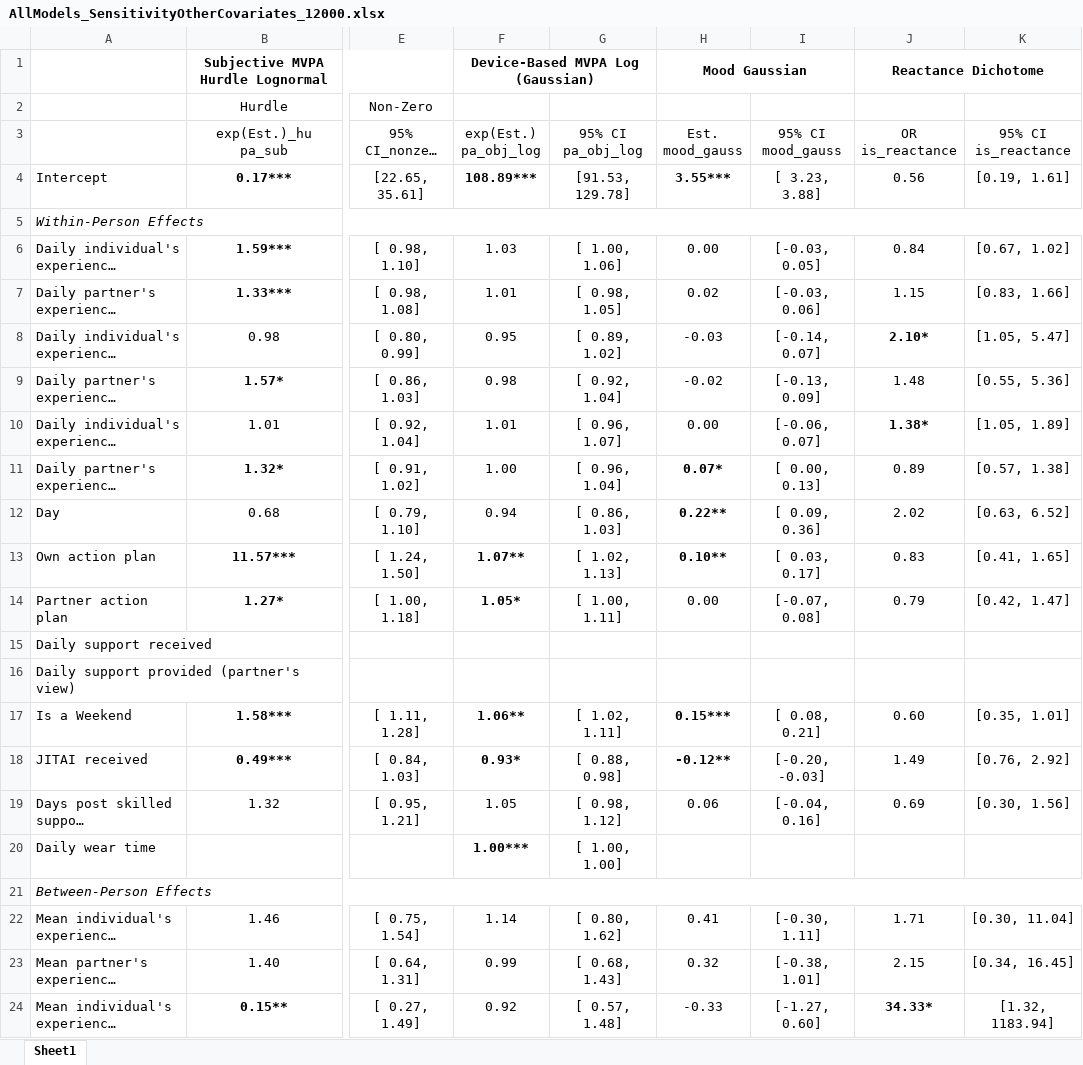
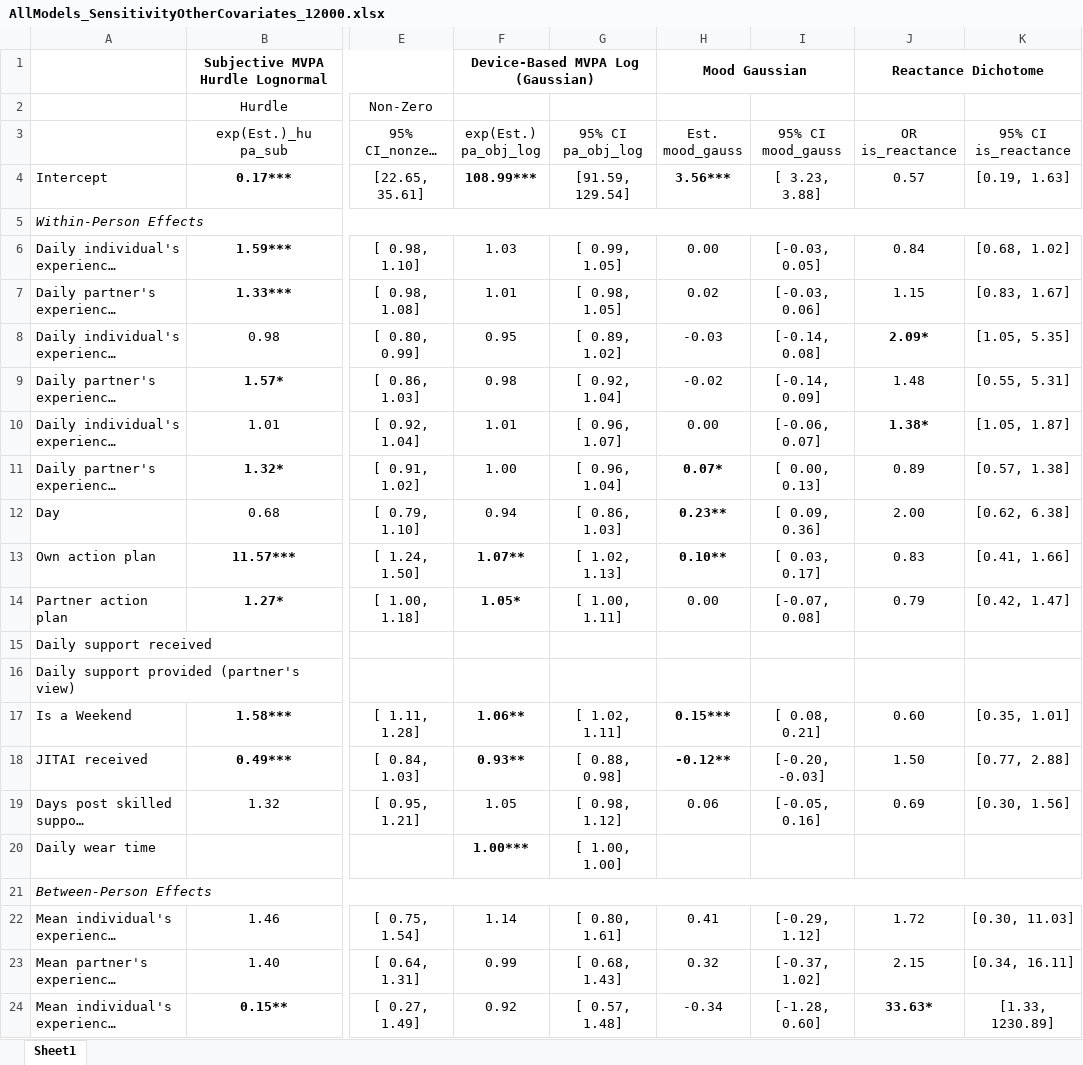
Before and after one commit to Pascal-Kueng/02TimeAndTiesControl, an Excel workbook: Output/AllModels_SensitivityOtherCovariates_12000.xlsx, sheet Sheet1, drawn as a sheet; only a part is shown, gaps mark what is left out; long unchanged cells end in …; values as stored, in another font and other column widths than the file's, no borders; the diff covers the shown part only; the diff names each change by its address in the sheet, - before the commit and + after, or states it on an @@ line.

```diff
--- a/Output/AllModels_SensitivityOtherCovariates_12000.xlsx (sheet Sheet1)
+++ b/Output/AllModels_SensitivityOtherCovariates_12000.xlsx (sheet Sheet1)
-F4 (exp(Est.) pa_obj_log): 108.89***
+F4 (exp(Est.) pa_obj_log): 108.99***
-G4 (95% CI pa_obj_log): [91.53, 129.78]
+G4 (95% CI pa_obj_log): [91.59, 129.54]
-H4 (Est. mood_gauss): 3.55***
+H4 (Est. mood_gauss): 3.56***
-J4 (OR is_reactance): 0.56
+J4 (OR is_reactance): 0.57
-K4 (95% CI is_reactance): [0.19, 1.61]
+K4 (95% CI is_reactance): [0.19, 1.63]
-G6 (95% CI pa_obj_log): [ 1.00, 1.06]
+G6 (95% CI pa_obj_log): [ 0.99, 1.05]
-K6 (95% CI is_reactance): [0.67, 1.02]
+K6 (95% CI is_reactance): [0.68, 1.02]
-K7 (95% CI is_reactance): [0.83, 1.66]
+K7 (95% CI is_reactance): [0.83, 1.67]
-I8 (95% CI mood_gauss): [-0.14, 0.07]
+I8 (95% CI mood_gauss): [-0.14, 0.08]
-J8 (OR is_reactance): 2.10*
+J8 (OR is_reactance): 2.09*
-K8 (95% CI is_reactance): [1.05, 5.47]
+K8 (95% CI is_reactance): [1.05, 5.35]
-I9 (95% CI mood_gauss): [-0.13, 0.09]
+I9 (95% CI mood_gauss): [-0.14, 0.09]
-K9 (95% CI is_reactance): [0.55, 5.36]
+K9 (95% CI is_reactance): [0.55, 5.31]
-K10 (95% CI is_reactance): [1.05, 1.89]
+K10 (95% CI is_reactance): [1.05, 1.87]
-H12 (Est. mood_gauss): 0.22**
+H12 (Est. mood_gauss): 0.23**
-J12 (OR is_reactance): 2.02
+J12 (OR is_reactance): 2.00
-K12 (95% CI is_reactance): [0.63, 6.52]
+K12 (95% CI is_reactance): [0.62, 6.38]
-K13 (95% CI is_reactance): [0.41, 1.65]
+K13 (95% CI is_reactance): [0.41, 1.66]
-F18 (exp(Est.) pa_obj_log): 0.93*
+F18 (exp(Est.) pa_obj_log): 0.93**
-J18 (OR is_reactance): 1.49
+J18 (OR is_reactance): 1.50
-K18 (95% CI is_reactance): [0.76, 2.92]
+K18 (95% CI is_reactance): [0.77, 2.88]
-I19 (95% CI mood_gauss): [-0.04, 0.16]
+I19 (95% CI mood_gauss): [-0.05, 0.16]
-G22 (95% CI pa_obj_log): [ 0.80, 1.62]
+G22 (95% CI pa_obj_log): [ 0.80, 1.61]
-I22 (95% CI mood_gauss): [-0.30, 1.11]
+I22 (95% CI mood_gauss): [-0.29, 1.12]
-J22 (OR is_reactance): 1.71
+J22 (OR is_reactance): 1.72
-K22 (95% CI is_reactance): [0.30, 11.04]
+K22 (95% CI is_reactance): [0.30, 11.03]
-I23 (95% CI mood_gauss): [-0.38, 1.01]
+I23 (95% CI mood_gauss): [-0.37, 1.02]
-K23 (95% CI is_reactance): [0.34, 16.45]
+K23 (95% CI is_reactance): [0.34, 16.11]
-H24 (Est. mood_gauss): -0.33
+H24 (Est. mood_gauss): -0.34
-I24 (95% CI mood_gauss): [-1.27, 0.60]
+I24 (95% CI mood_gauss): [-1.28, 0.60]
-J24 (OR is_reactance): 34.33*
+J24 (OR is_reactance): 33.63*
-K24 (95% CI is_reactance): [1.32, 1183.94]
+K24 (95% CI is_reactance): [1.33, 1230.89]
```
Also changed, not shown: 31 edited cells elsewhere in this sheet, Output/AllModels_SensitivityExchangeProcesses_12000.xlsx, Output/AllModels_SensitivityNoPushing_12000.xlsx, 8 other files.
